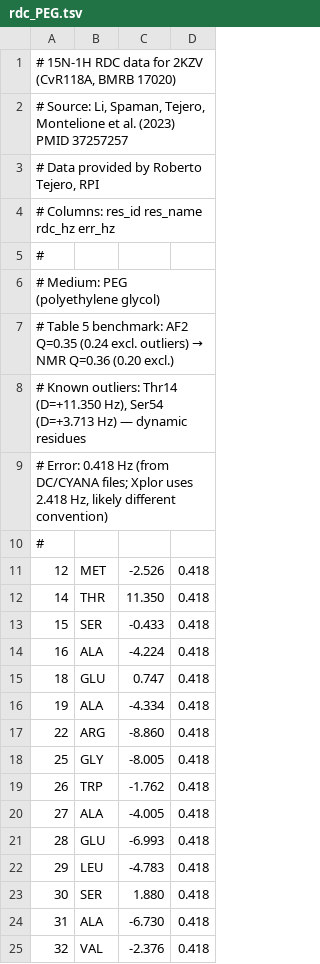
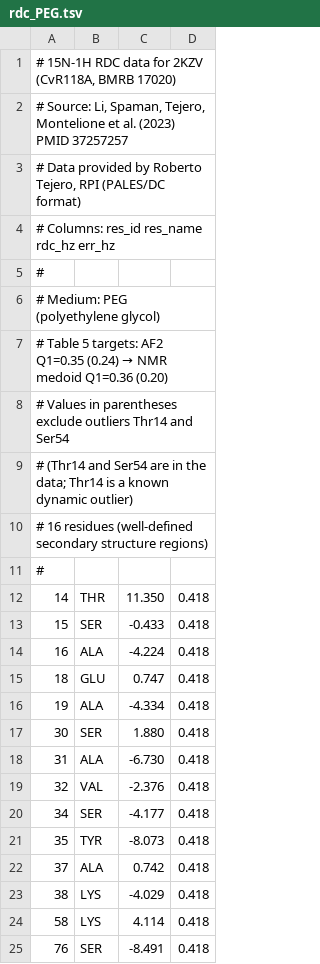
Before and after one commit to elkins-lab/diff-biophys, a TSV file: benchmarks/2KZV/rdc_PEG.tsv, drawn as a sheet; only a part is shown; the shorter side is filled out with more unchanged rows; the diff covers the shown part only.

Commit message:
2KZV RDC TSVs: switch source from Xplor to DC files per Roberto's advice
Updated to use the separate media, either CYANA or DC, for analysis.
The Xplor combined file contains ~2x as many residues by including disordered/flexible regions not used in the original structure refinement, and uses a different error convention for PEG (2.418 vs 0.418 Hz).
The per-medium DC files are what was used to generate the published Q-factors in Table 5.

Updated TSVs:
  rdc_PAG.tsv: 46 res → 23 res  (from 2kzv.rdc.media1_DC)
  rdc_PEG.tsv: 42 res → 16 res  (from 2kzv.rdc.media2_DC)

Updated README:
  - Mark DC files as TSV source, Xplor as 'not used'
  - Correct Ser54 note: not in DC/CYANA files at all (Xplor-only)
  - Update residue counts throughout

```diff
--- a/benchmarks/2KZV/rdc_PEG.tsv
+++ b/benchmarks/2KZV/rdc_PEG.tsv
@@ -2,3 +2,3 @@
 # Source: Li, Spaman, Tejero, Montelione et al. (2023) PMID 37257257
-#         Data provided by Roberto Tejero, RPI
+#         Data provided by Roberto Tejero, RPI (PALES/DC format)
 # Columns: res_id  res_name  rdc_hz  err_hz
@@ -6,7 +6,7 @@
 # Medium: PEG (polyethylene glycol)
-# Table 5 benchmark: AF2 Q=0.35 (0.24 excl. outliers) → NMR Q=0.36 (0.20 excl.)
-# Known outliers: Thr14 (D=+11.350 Hz), Ser54 (D=+3.713 Hz) — dynamic residues
-# Error: 0.418 Hz (from DC/CYANA files; Xplor uses 2.418 Hz, likely different convention)
+# Table 5 targets: AF2 Q1=0.35 (0.24) → NMR medoid Q1=0.36 (0.20)
+#   Values in parentheses exclude outliers Thr14 and Ser54
+#   (Thr14 and Ser54 are in the data; Thr14 is a known dynamic outlier)
+# 16 residues (well-defined secondary structure regions)
 #
-12	MET	-2.526	0.418
 14	THR	11.350	0.418
@@ -16,8 +16,2 @@
 19	ALA	-4.334	0.418
-22	ARG	-8.860	0.418
-25	GLY	-8.005	0.418
-26	TRP	-1.762	0.418
-27	ALA	-4.005	0.418
-28	GLU	-6.993	0.418
-29	LEU	-4.783	0.418
 30	SER	1.880	0.418
```
Also changed, not shown: 19 removed rows elsewhere in this file, benchmarks/2KZV/rdc_PAG.tsv, 1 other file.
